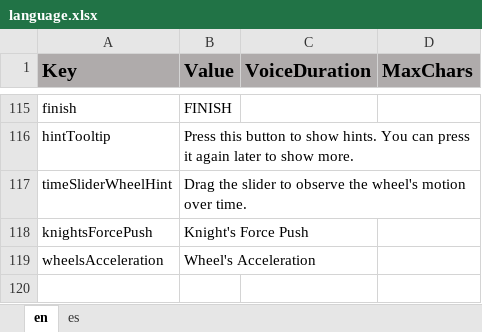
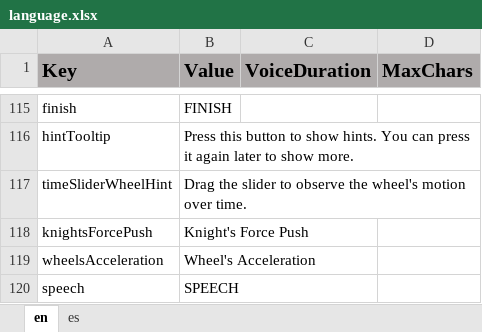
Before and after one commit to ddionisio/LL_PS2A2, an Excel workbook: Language/language.xlsx, sheet en, drawn as a sheet; only a part is shown, gaps mark what is left out; values as stored, in another font and other column widths than the file's, no borders; the diff names each change by its address in the sheet, - before the commit and + after, or states it on an @@ line.

Commit message:
refactor options: changed volumes to sliders, added toggle speech

```diff
--- a/Language/language.xlsx (sheet en)
+++ b/Language/language.xlsx (sheet en)
+row 120: speech | SPEECH
```
Also changed, not shown: sheet es, 12 other files.
